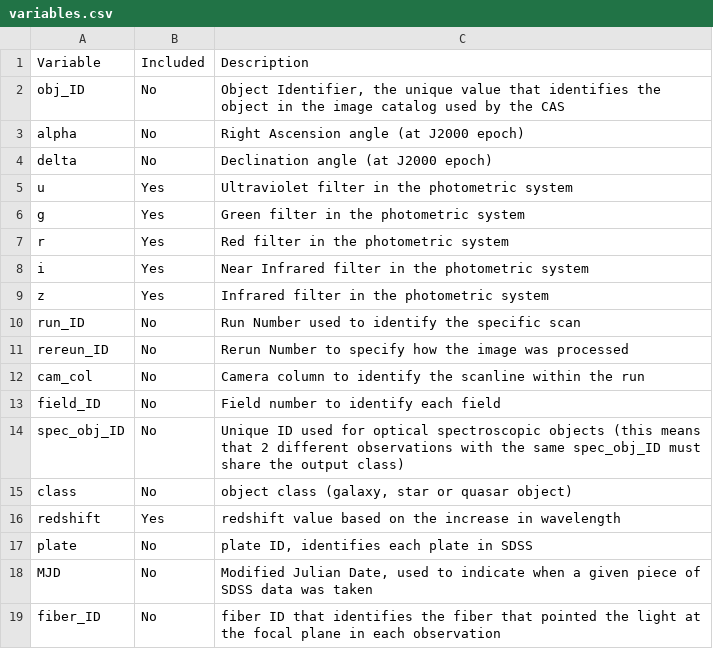
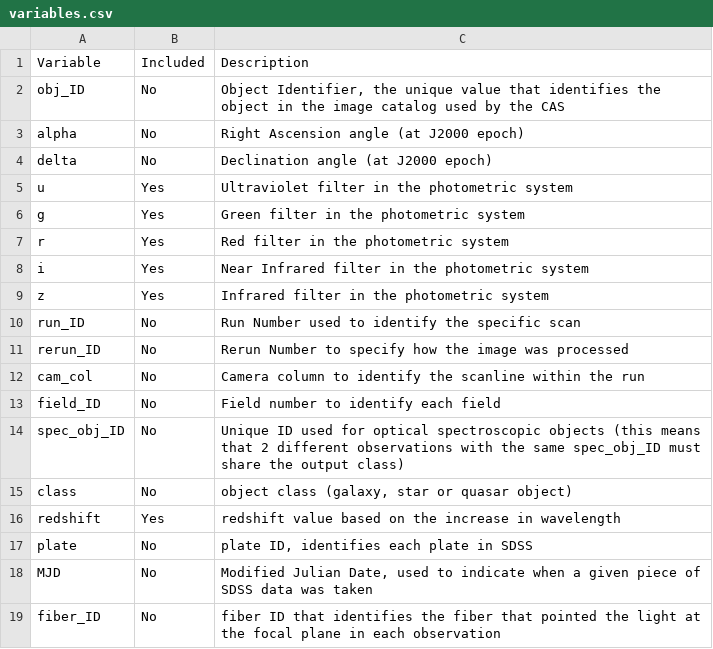
Before and after one commit to DASalerno-AU/STAT627-celestial-class, a CSV file: Project/data/variables.csv, drawn as a sheet.

Commit message:
Update variables.csv

```diff
--- a/Project/data/variables.csv
+++ b/Project/data/variables.csv
@@ -10,3 +10,3 @@ Variable,Included,Description
  run_ID ,No,Run Number used to identify the specific scan
- rereun_ID ,No,Rerun Number to specify how the image was processed
+ rerun_ID ,No,Rerun Number to specify how the image was processed
  cam_col ,No,Camera column to identify the scanline within the run
```
